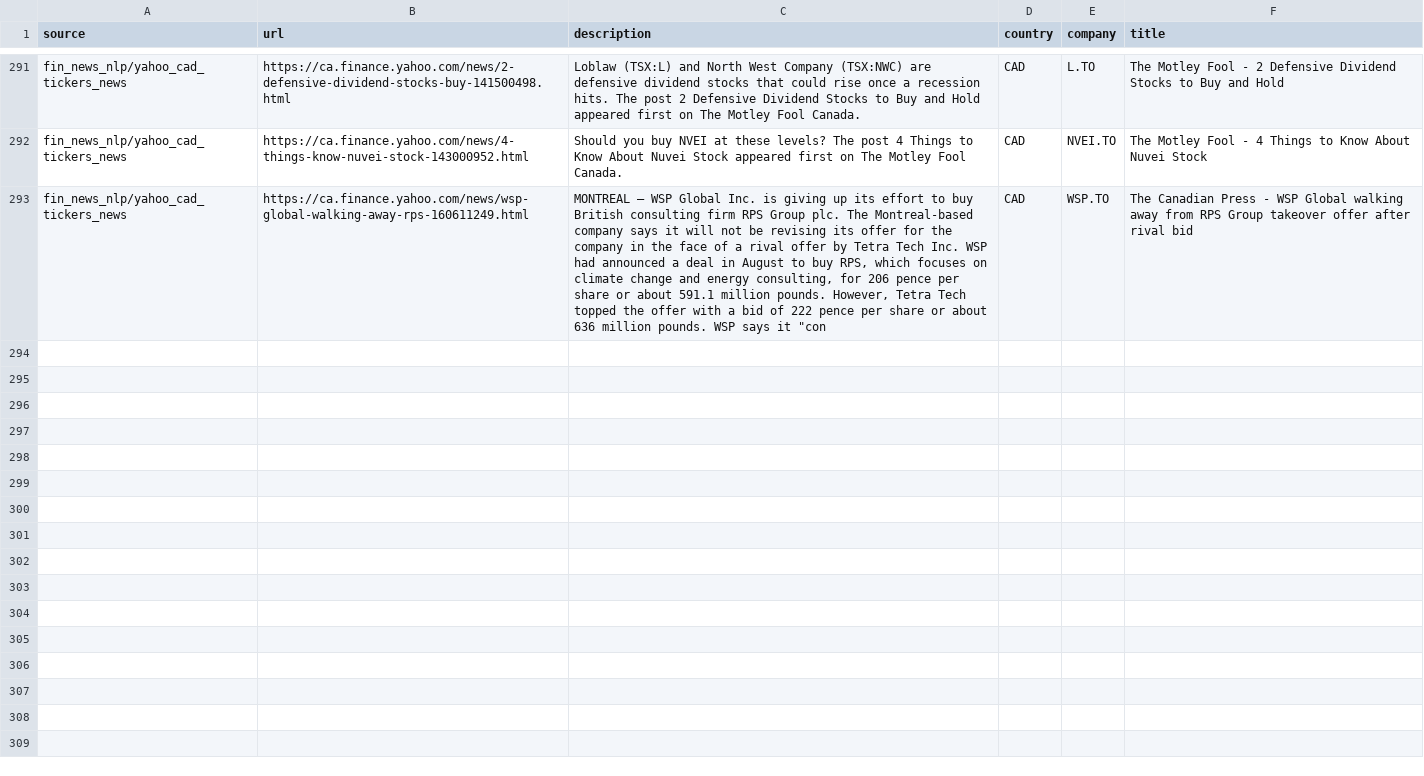
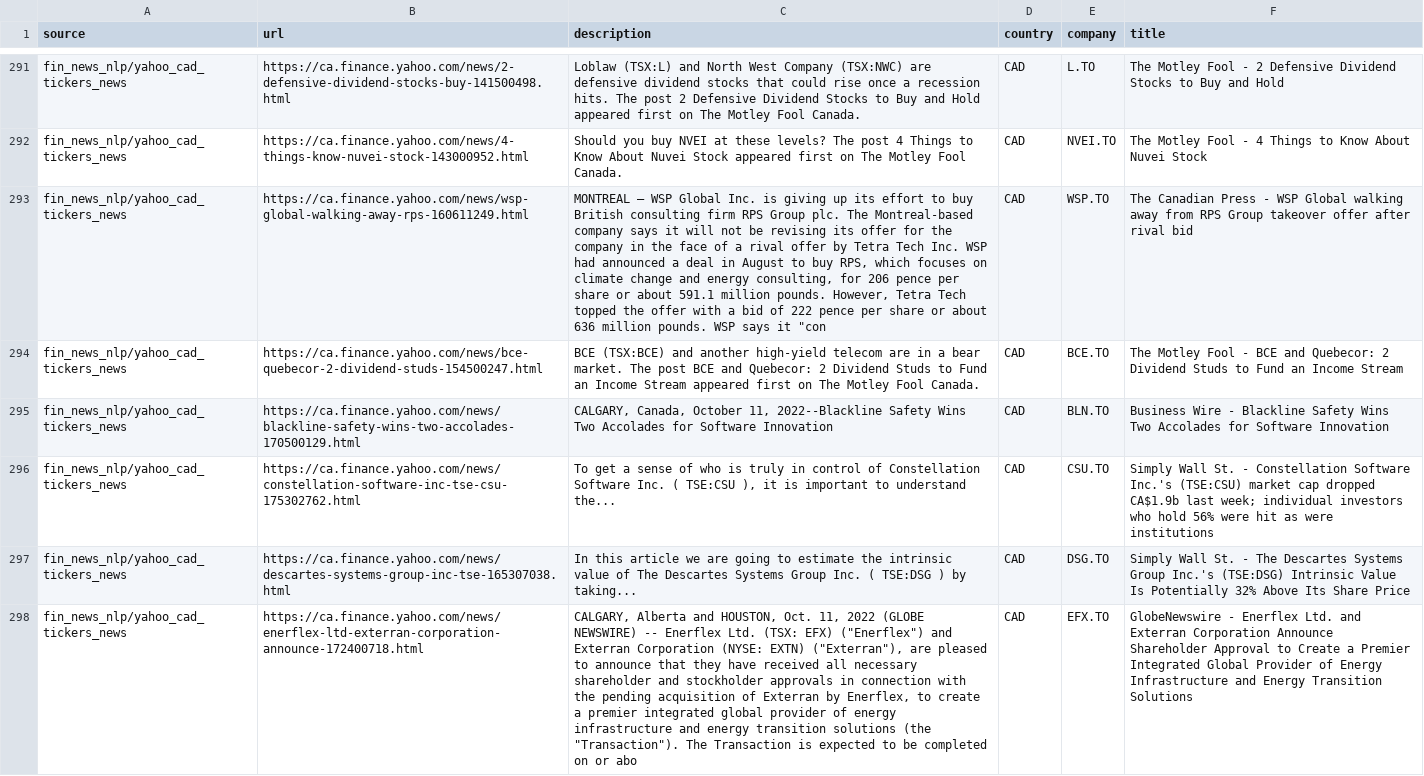
Before and after one commit to dli-invest/reccomendation-engine, a CSV file: ref/training/2022-10-11.csv, drawn as a sheet; only a part is shown, gaps mark what is left out; the diff covers the shown part only; the diff names each change by its address in the sheet, - before the commit and + after, or states it on an @@ line.

```diff
--- a/ref/training/2022-10-11.csv
+++ b/ref/training/2022-10-11.csv
+row 294: fin_news_nlp/yahoo_cad_tickers_news | https://ca.finance.yahoo.com/news/bce-quebecor-2-dividend-studs-154500247.html | BCE (TSX:BCE) and another high-yield telecom are in a bear market. The post BCE and Quebecor: 2 Dividend Studs to Fund an Income Stream appeared first on The Motley Fool Canada. | CAD | BCE.TO | The Motley Fool - BCE and Quebecor: 2 Dividend Studs to Fund an Income Stream
+row 295: fin_news_nlp/yahoo_cad_tickers_news | https://ca.finance.yahoo.com/news/blackline-safety-wins-two-accolades-170500129.html | CALGARY, Canada, October 11, 2022--Blackline Safety Wins Two Accolades for Software Innovation | CAD | BLN.TO | Business Wire - Blackline Safety Wins Two Accolades for Software Innovation
+row 296: fin_news_nlp/yahoo_cad_tickers_news | https://ca.finance.yahoo.com/news/constellation-software-inc-tse-csu-175302762.html | To get a sense of who is truly in control of Constellation Software Inc. ( TSE:CSU ), it is important to understand the... | CAD | CSU.TO | Simply Wall St. - Constellation Software Inc.'s (TSE:CSU) market cap dropped CA$1.9b last week; individual investors who hold 56% were hit as were institutions
+row 297: fin_news_nlp/yahoo_cad_tickers_news | https://ca.finance.yahoo.com/news/descartes-systems-group-inc-tse-165307038.html | In this article we are going to estimate the intrinsic value of The Descartes Systems Group Inc. ( TSE:DSG ) by taking... | CAD | DSG.TO | Simply Wall St. - The Descartes Systems Group Inc.'s (TSE:DSG) Intrinsic Value Is Potentially 32% Above Its Share Price
+row 298: fin_news_nlp/yahoo_cad_tickers_news | https://ca.finance.yahoo.com/news/enerflex-ltd-exterran-corporation-announce-172400718.html | CALGARY, Alberta and HOUSTON, Oct. 11, 2022 (GLOBE NEWSWIRE) -- Enerflex Ltd. (TSX: EFX) ("Enerflex") and Exterran Corporation (NYSE: EXTN) ("Exterran"), are pleased to announce that they have received all necessary shareholder and stockholder approvals in connection with the pending acquisition of Exterran by Enerflex, to create a premier integrated global provider of energy infrastructure and energy transition solutions (the "Transaction"). The Transaction is expected to be completed on or abo | CAD | EFX.TO | GlobeNewswire - Enerflex Ltd. and Exterran Corporation Announce Shareholder Approval to Create a Premier Integrated Global Provider of Energy Infrastructure and Energy Transition Solutions
```
Also changed, not shown: 4 added rows elsewhere in this file, 1 other file.
